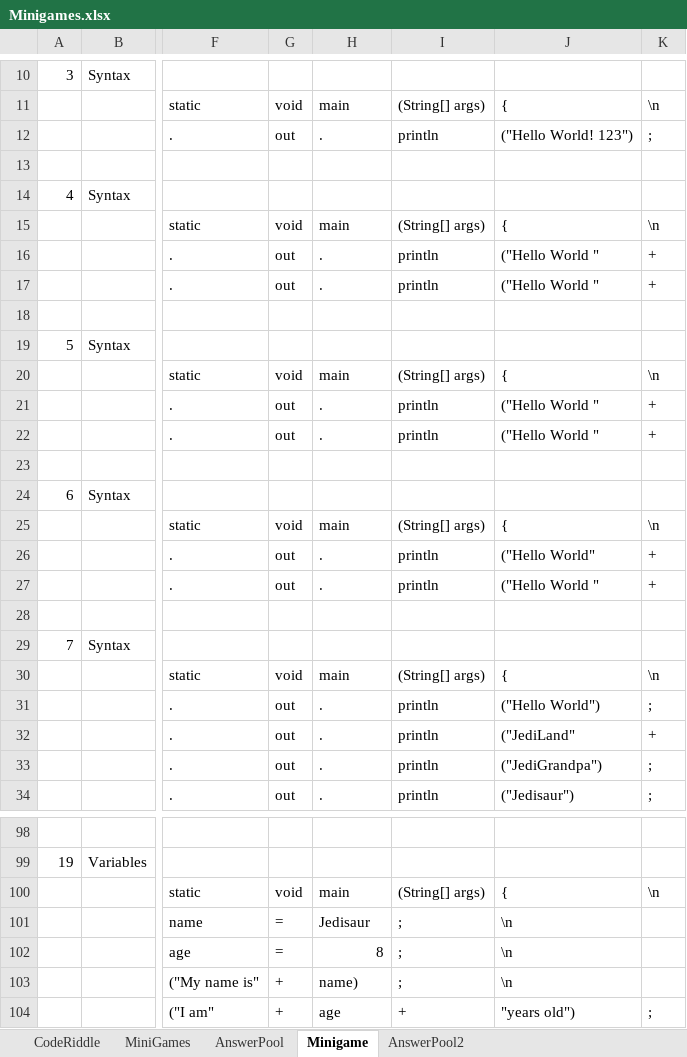
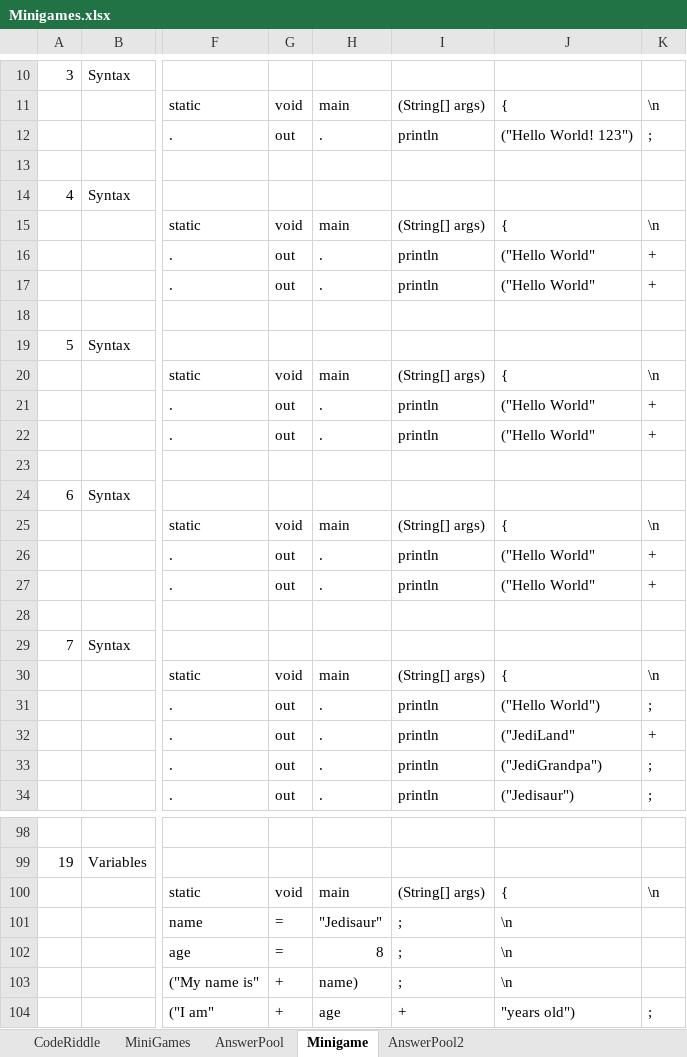
Before and after one commit to fernandezaaron/CodexLearning, an Excel workbook: assets/excel/Minigames.xlsx, sheet Minigame, drawn as a sheet; only a part is shown, gaps mark what is left out; values as stored, in another font and other column widths than the file's, no borders; the diff names each change by its address in the sheet, - before the commit and + after, or states it on an @@ line.

```diff
--- a/assets/excel/Minigames.xlsx (sheet Minigame)
+++ b/assets/excel/Minigames.xlsx (sheet Minigame)
-J16:J17: ("Hello World "
+J16:J17: ("Hello World"
-J21:J22: ("Hello World "
+J21:J22: ("Hello World"
-J27: ("Hello World "
+J27: ("Hello World"
-H101: Jedisaur
+H101: "Jedisaur"
```
Also changed, not shown: sheet AnswerPool2, 2 other files.
